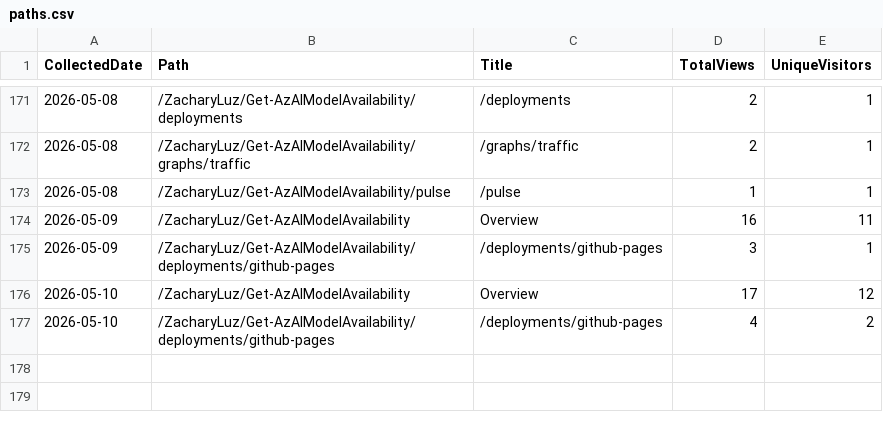
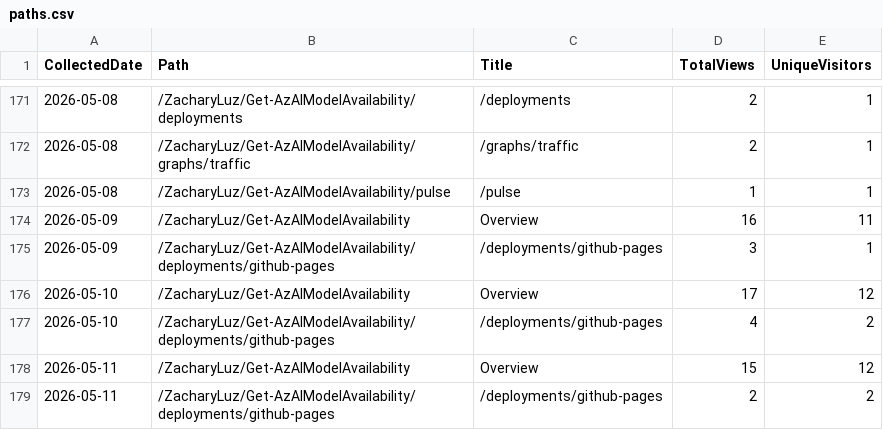
Before and after one commit to ZacharyLuz/Get-AzAIModelAvailability, a CSV file: data/paths.csv, drawn as a sheet; only a part is shown, gaps mark what is left out.

```diff
--- a/data/paths.csv
+++ b/data/paths.csv
@@ -177 +177,3 @@ CollectedDate,Path,Title,TotalViews,UniqueVisitors
 "2026-05-10","/ZacharyLuz/Get-AzAIModelAvailability/deployments/github-pages","/deployments/github-pages",4,2
+"2026-05-11","/ZacharyLuz/Get-AzAIModelAvailability","Overview",15,12
+"2026-05-11","/ZacharyLuz/Get-AzAIModelAvailability/deployments/github-pages","/deployments/github-pages",2,2
```
Also changed, not shown: data/referrers.csv, data/release-downloads.csv, 3 other files.
